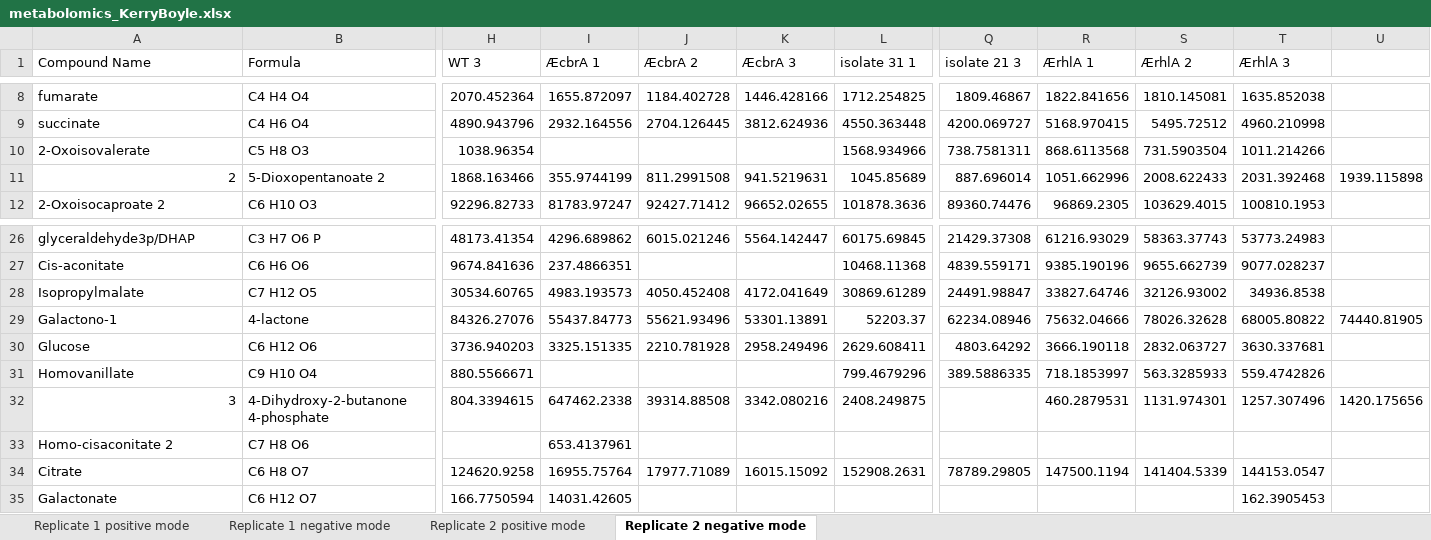
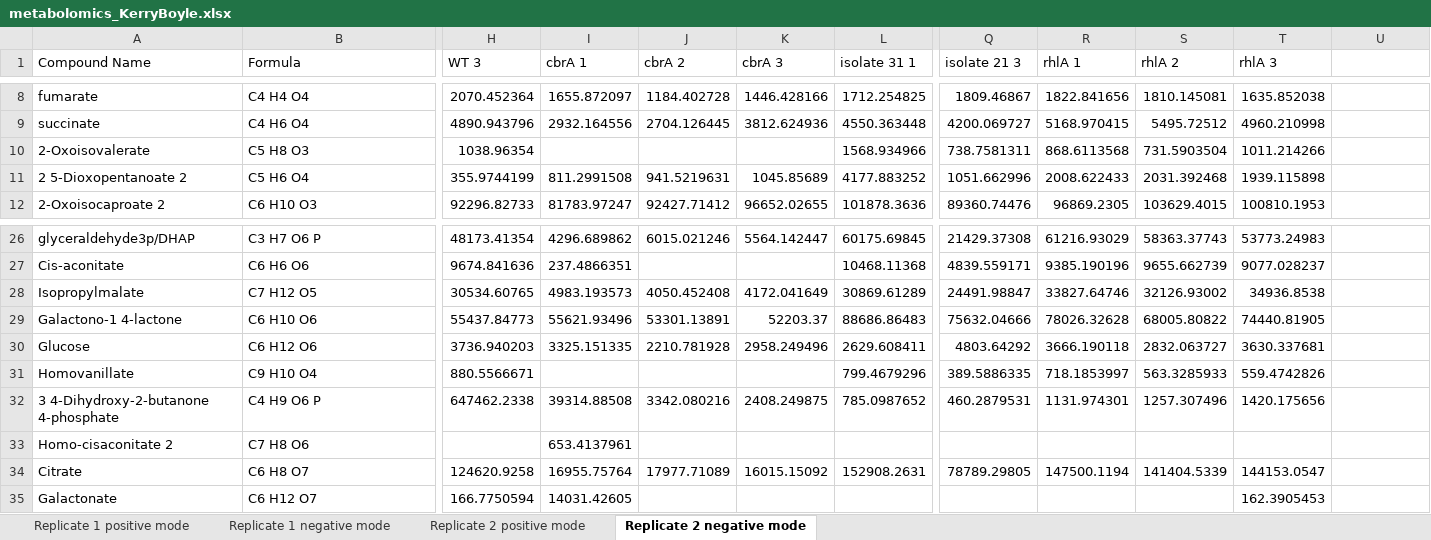
Before and after one commit to liaochen1988/Source_code_for_Pseudomonas_Metabolomics_Paper, an Excel workbook: data/metabolomics/metabolomics_KerryBoyle.xlsx, sheet Replicate 2 negative mode, drawn as a sheet; only a part is shown, gaps mark what is left out; values as stored, in another font and other column widths than the file's, no borders; removed rows and columns are numbered as before the commit, all else as after; rows hold the shown columns only; the diff names each change by its address in the sheet, - before the commit and + after, or states it on an @@ line.

```diff
--- a/data/metabolomics/metabolomics_KerryBoyle.xlsx (sheet Replicate 2 negative mode)
+++ b/data/metabolomics/metabolomics_KerryBoyle.xlsx (sheet Replicate 2 negative mode)
-I1: ÆcbrA 1
+I1: cbrA 1
-J1: ÆcbrA 2
+J1: cbrA 2
-K1: ÆcbrA 3
+K1: cbrA 3
-R1: ÆrhlA 1
+R1: rhlA 1
-S1: ÆrhlA 2
+S1: rhlA 2
-T1: ÆrhlA 3
+T1: rhlA 3
-row 11: 2 | 5-Dioxopentanoate 2 | 1868.163466 | 355.9744199 | 811.2991508 | 941.5219631 | 1045.85689 | 887.696014 | 1051.662996 | 2008.622433 | 2031.392468 | 1939.115898
+row 11: 2 5-Dioxopentanoate 2 | C5 H6 O4 | 355.9744199 | 811.2991508 | 941.5219631 | 1045.85689 | 4177.883252 | 1051.662996 | 2008.622433 | 2031.392468 | 1939.115898
-row 29: Galactono-1 | 4-lactone | 84326.27076 | 55437.84773 | 55621.93496 | 53301.13891 | 52203.37 | 62234.08946 | 75632.04666 | 78026.32628 | 68005.80822 | 74440.81905
+row 29: Galactono-1 4-lactone | C6 H10 O6 | 55437.84773 | 55621.93496 | 53301.13891 | 52203.37 | 88686.86483 | 75632.04666 | 78026.32628 | 68005.80822 | 74440.81905
-row 32: 3 | 4-Dihydroxy-2-butanone 4-phosphate | 804.3394615 | 647462.2338 | 39314.88508 | 3342.080216 | 2408.249875 |  | 460.2879531 | 1131.974301 | 1257.307496 | 1420.175656
+row 32: 3 4-Dihydroxy-2-butanone 4-phosphate | C4 H9 O6 P | 647462.2338 | 39314.88508 | 3342.080216 | 2408.249875 | 785.0987652 | 460.2879531 | 1131.974301 | 1257.307496 | 1420.175656
```
Also changed, not shown: sheet Replicate 1 positive mode, sheet Replicate 2 positive mode, sheet Replicate 1 negative mode, 44 other files.
